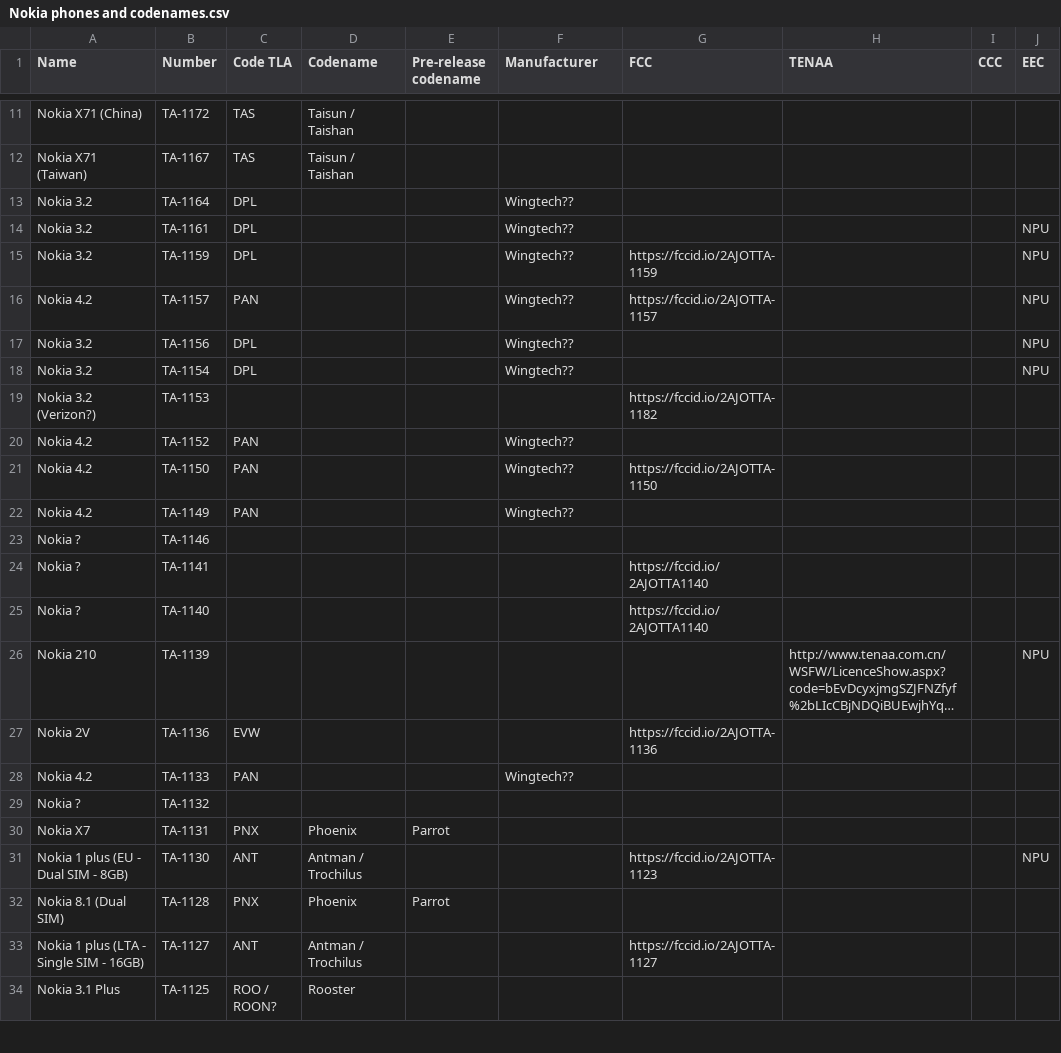
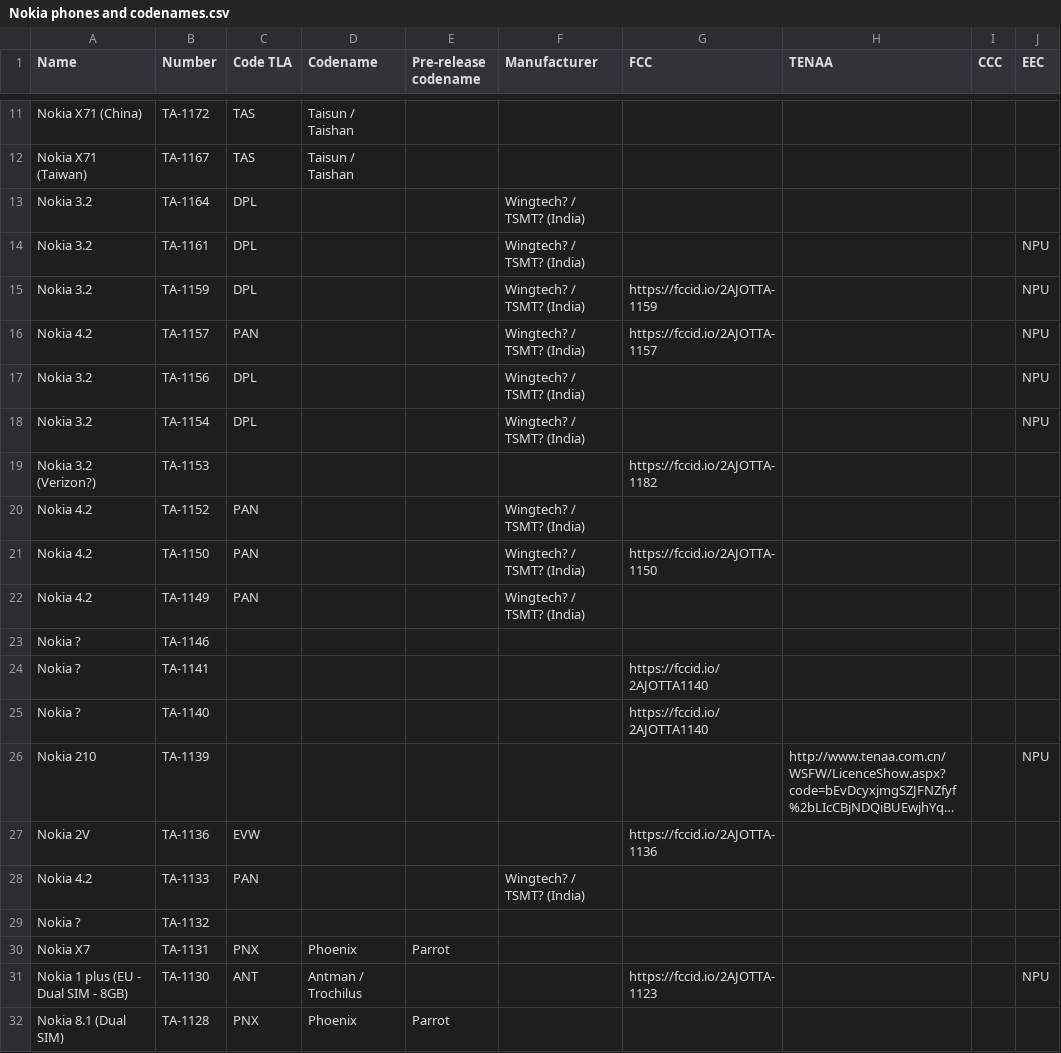
Before and after one commit to madb1lly/HMD-Nokia-phones-data, a CSV file: Nokia phones and codenames.csv, drawn as a sheet; only a part is shown, gaps mark what is left out; the shorter side is filled out with more unchanged rows; long unchanged cells end in …; the diff names each change by its address in the sheet, - before the commit and + after, or states it on an @@ line.

Commit message:
Add TSMT as manufacturer for India of 3.2 and 4.2

```diff
--- a/Nokia phones and codenames.csv
+++ b/Nokia phones and codenames.csv
-F13:F18 (Manufacturer): Wingtech??
+F13:F18 (Manufacturer): Wingtech? / TSMT? (India)
-F20:F22 (Manufacturer): Wingtech??
+F20:F22 (Manufacturer): Wingtech? / TSMT? (India)
-F28 (Manufacturer): Wingtech??
+F28 (Manufacturer): Wingtech? / TSMT? (India)
```
